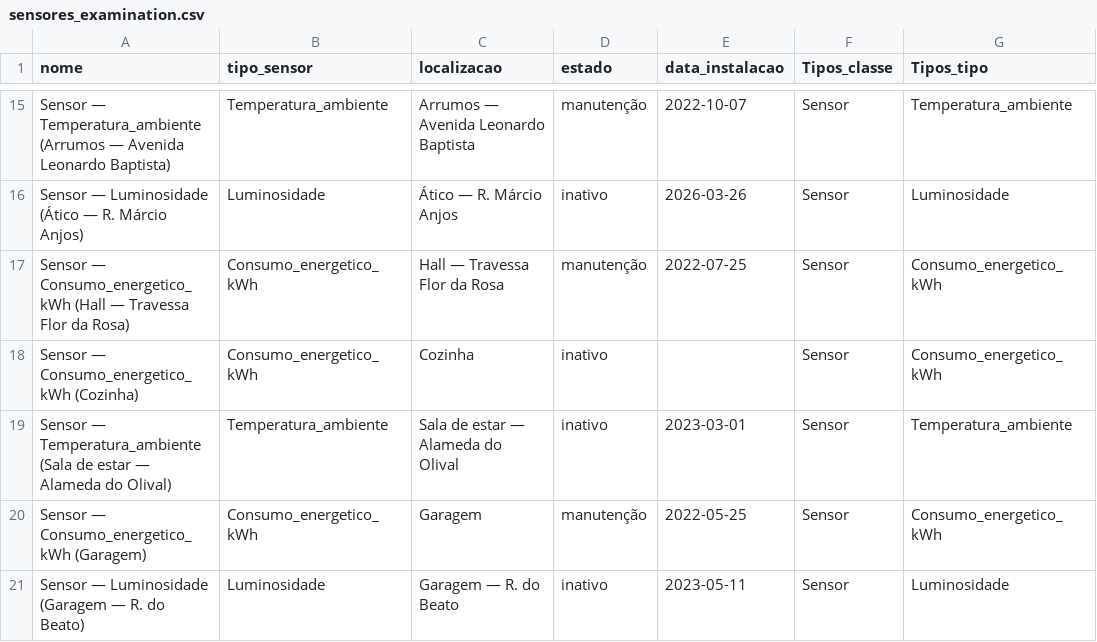
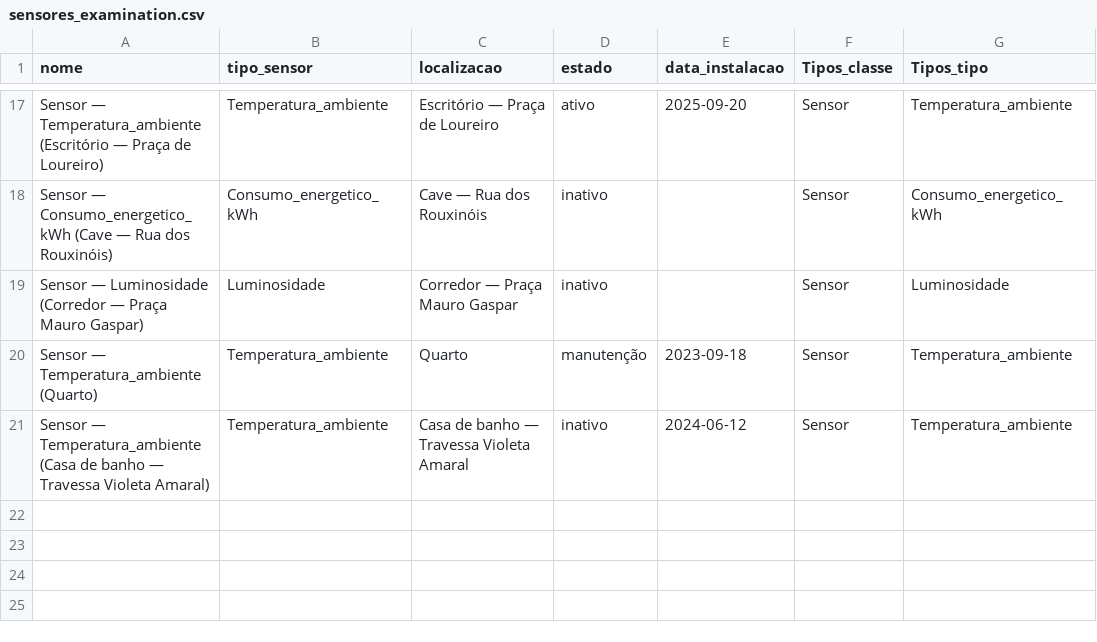
Before and after one commit to DinisMiranda/Sistema_de_Controlo_Ambiental, a CSV file: database/scripts/generated/sensores_examination.csv, drawn as a sheet; only a part is shown, gaps mark what is left out; removed rows and columns are numbered as before the commit, all else as after; the diff covers the shown part only; the diff names each change by its address in the sheet, - before the commit and + after, or states it on an @@ line.

```diff
--- a/database/scripts/generated/sensores_examination.csv
+++ b/database/scripts/generated/sensores_examination.csv
-A17 (nome): …— Temperatura_ambiente (Arrumos — Avenida Leonardo Baptista)
+A17 (nome): …— Temperatura_ambiente (Escritório — Praça de Loureiro)
-C17 (localizacao): Arrumos — Avenida Leonardo Baptista
+C17 (localizacao): Escritório — Praça de Loureiro
-D17 (estado): manutenção
+D17 (estado): ativo
-E17 (data_instalacao): 2022-10-07
+E17 (data_instalacao): 2025-09-20
-row 16: Sensor — Luminosidade (Ático — R. Márcio Anjos) | Luminosidade | Ático — R. Márcio Anjos | inativo | 2026-03-26 | Sensor | Luminosidade
-row 17: Sensor — Consumo_energetico_kWh (Hall — Travessa Flor da Rosa) | Consumo_energetico_kWh | Hall — Travessa Flor da Rosa | manutenção | 2022-07-25 | Sensor | Consumo_energetico_kWh
-A18 (nome): …— Consumo_energetico_kWh (Cozinha)
+A18 (nome): …— Consumo_energetico_kWh (Cave — Rua dos Rouxinóis)
-C18 (localizacao): Cozinha
+C18 (localizacao): Cave — Rua dos Rouxinóis
+row 19: Sensor — Luminosidade (Corredor — Praça Mauro Gaspar) | Luminosidade | Corredor — Praça Mauro Gaspar | inativo |  | Sensor | Luminosidade
+row 20: Sensor — Temperatura_ambiente (Quarto) | Temperatura_ambiente | Quarto | manutenção | 2023-09-18 | Sensor | Temperatura_ambiente
-A21 (nome): …— Temperatura_ambiente (Sala de estar — Alameda do Olival)
+A21 (nome): …— Temperatura_ambiente (Casa de banho — Travessa Violeta Amaral)
-C21 (localizacao): Sala de estar — Alameda do Olival
+C21 (localizacao): Casa de banho — Travessa Violeta Amaral
-E21 (data_instalacao): 2023-03-01
+E21 (data_instalacao): 2024-06-12
-row 20: Sensor — Consumo_energetico_kWh (Garagem) | Consumo_energetico_kWh | Garagem | manutenção | 2022-05-25 | Sensor | Consumo_energetico_kWh
-row 21: Sensor — Luminosidade (Garagem — R. do Beato) | Luminosidade | Garagem — R. do Beato | inativo | 2023-05-11 | Sensor | Luminosidade
```
Also changed, not shown: 9 added rows, 7 removed rows and 19 edited cells elsewhere in this file, database/scripts/generated/atuadores_examination.csv, database/scripts/generated/leituras_sensor_examination.csv, 52 other files.
